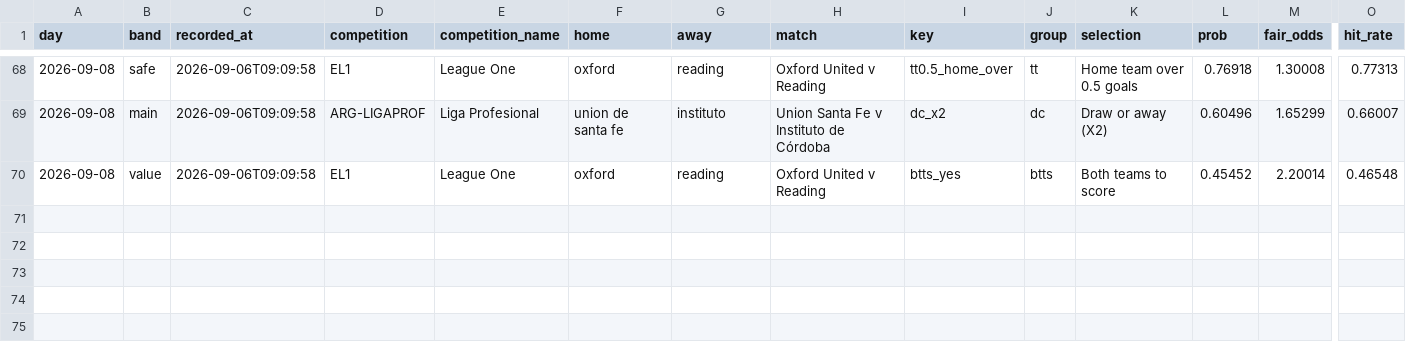
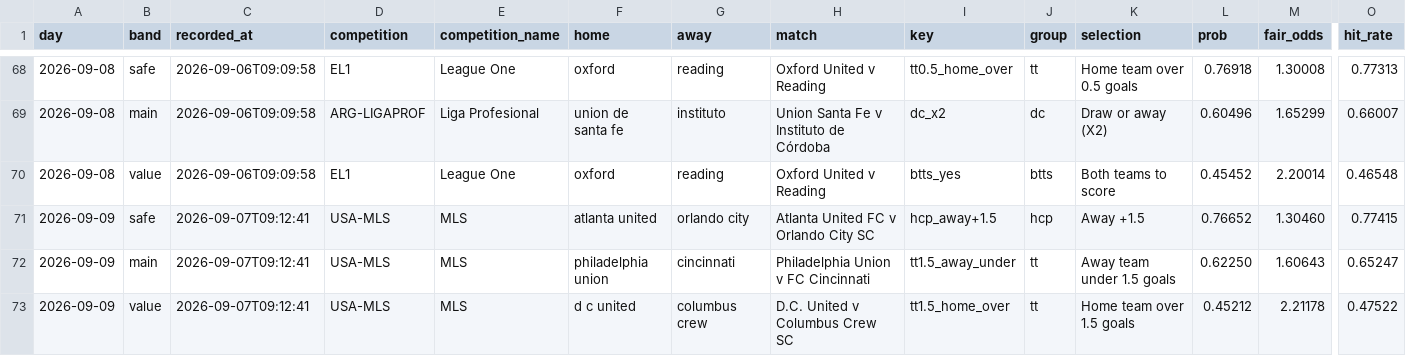
Before and after one commit to footballbettingh/football-hub, a CSV file: data/best_picks.csv, drawn as a sheet; only a part is shown, gaps mark what is left out; rows hold the shown columns only; the diff names each change by its address in the sheet, - before the commit and + after, or states it on an @@ line.

```diff
--- a/data/best_picks.csv
+++ b/data/best_picks.csv
+row 71: 2026-09-09 | safe | 2026-09-07T09:12:41 | USA-MLS | MLS | atlanta united | orlando city | Atlanta United FC v Orlando City SC | hcp_away+1.5 | hcp | Away +1.5 | 0.76652 | 1.30460 | 0.77415
+row 72: 2026-09-09 | main | 2026-09-07T09:12:41 | USA-MLS | MLS | philadelphia union | cincinnati | Philadelphia Union v FC Cincinnati | tt1.5_away_under | tt | Away team under 1.5 goals | 0.62250 | 1.60643 | 0.65247
+row 73: 2026-09-09 | value | 2026-09-07T09:12:41 | USA-MLS | MLS | d c united | columbus crew | D.C. United v Columbus Crew SC | tt1.5_home_over | tt | Home team over 1.5 goals | 0.45212 | 2.21178 | 0.47522
```
Also changed, not shown: data/best_accas.csv.
